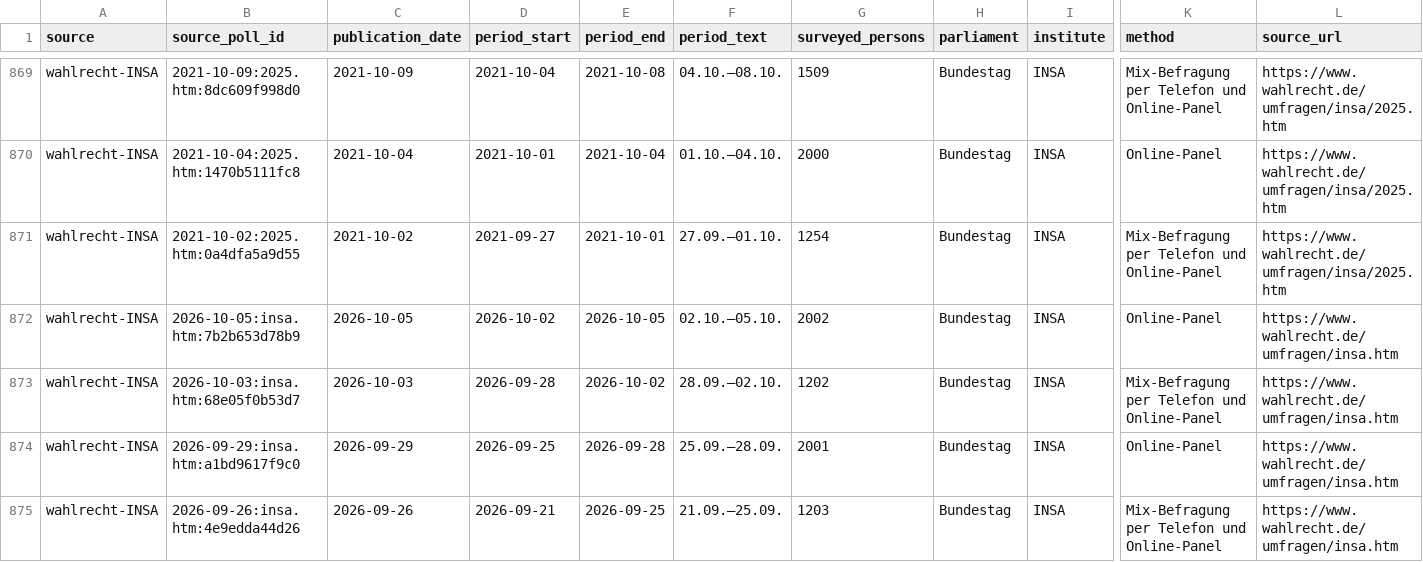
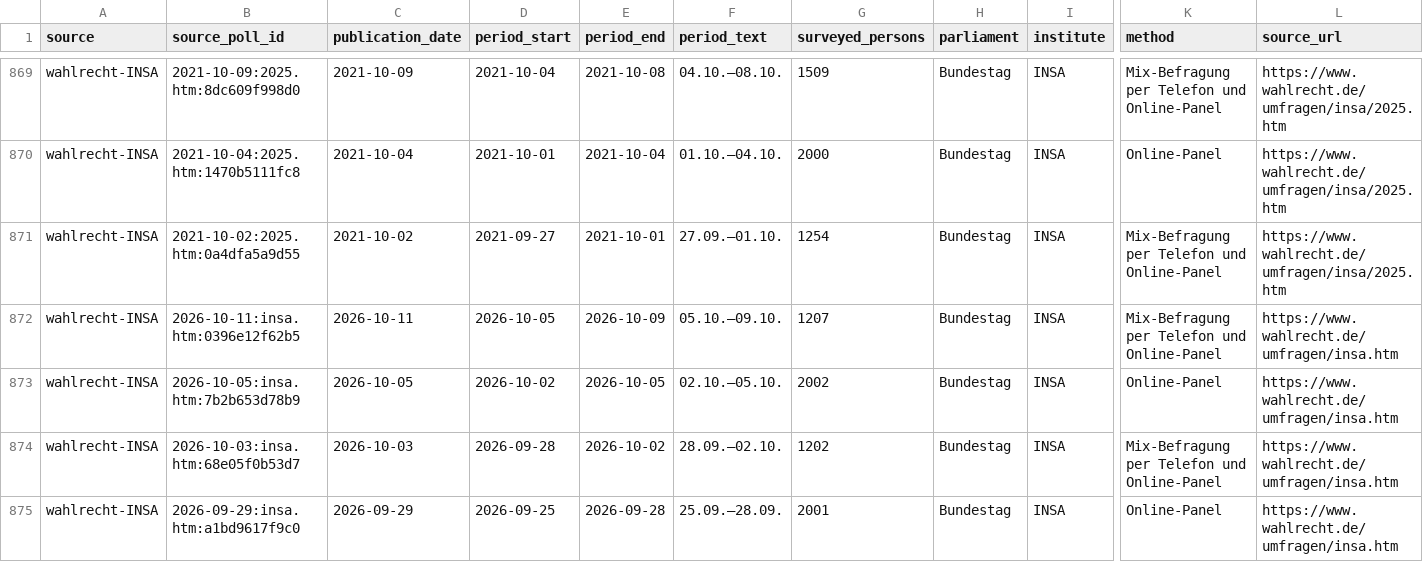
Before and after one commit to deeplook/sonntagsfrage, a CSV file: data/parliaments/bundestag/polls/wahlrecht-insa.csv, drawn as a sheet; only a part is shown, gaps mark what is left out; the shorter side is filled out with more unchanged rows; rows hold the shown columns only; the diff names each change by its address in the sheet, - before the commit and + after, or states it on an @@ line.

```diff
--- a/data/parliaments/bundestag/polls/wahlrecht-insa.csv
+++ b/data/parliaments/bundestag/polls/wahlrecht-insa.csv
+row 872: wahlrecht-INSA | 2026-10-11:insa.htm:0396e12f62b5 | 2026-10-11 | 2026-10-05 | 2026-10-09 | 05.10.–09.10. | 1207 | Bundestag | INSA | Mix-Befragung per Telefon und Online-Panel | https://www.wahlrecht.de/umfragen/insa.htm
```
Also changed, not shown: data/parliaments/bundestag/governments.csv, data/parliaments/bundestag/results/wahlrecht-insa.csv, 14 other files.
